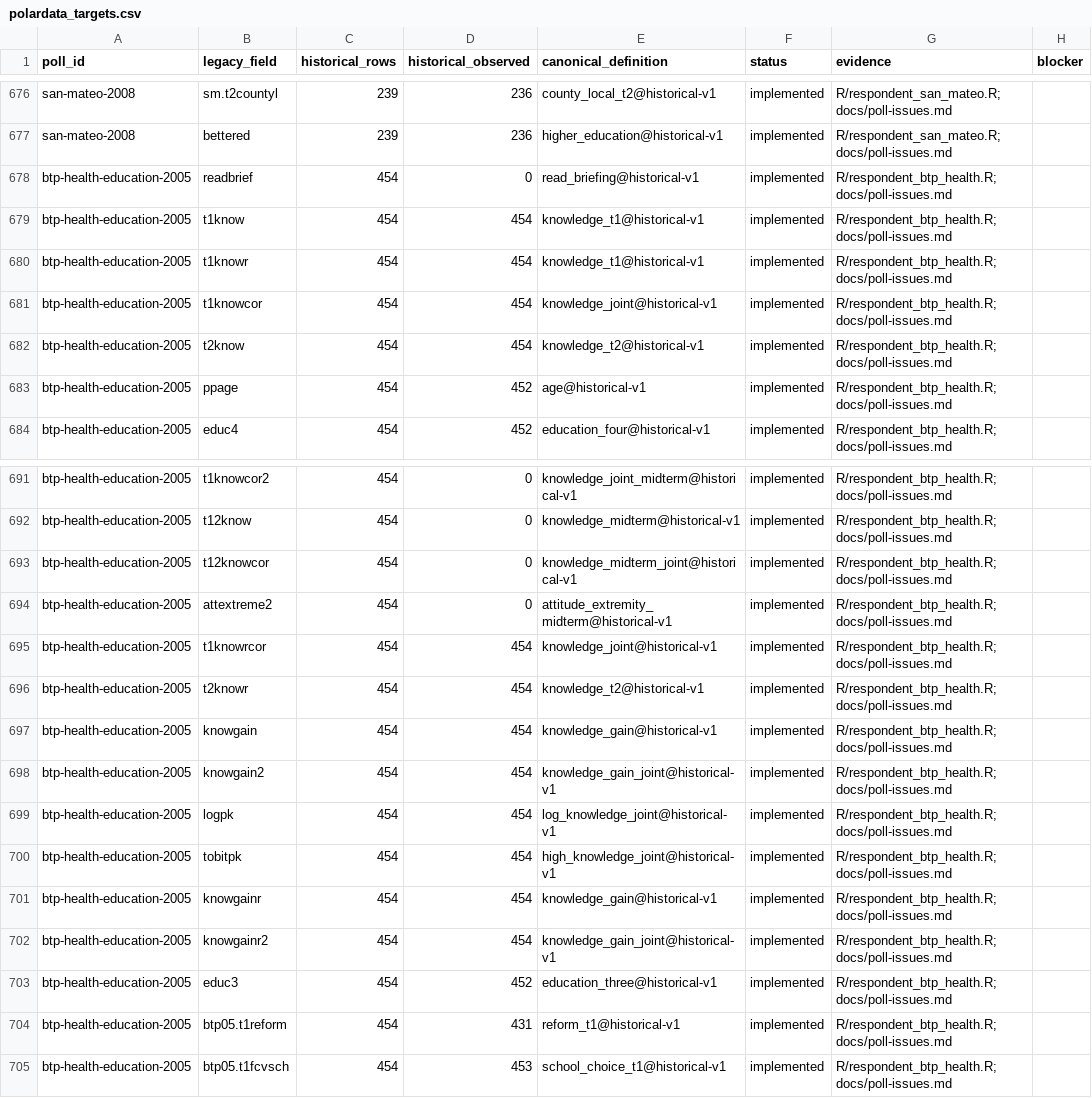
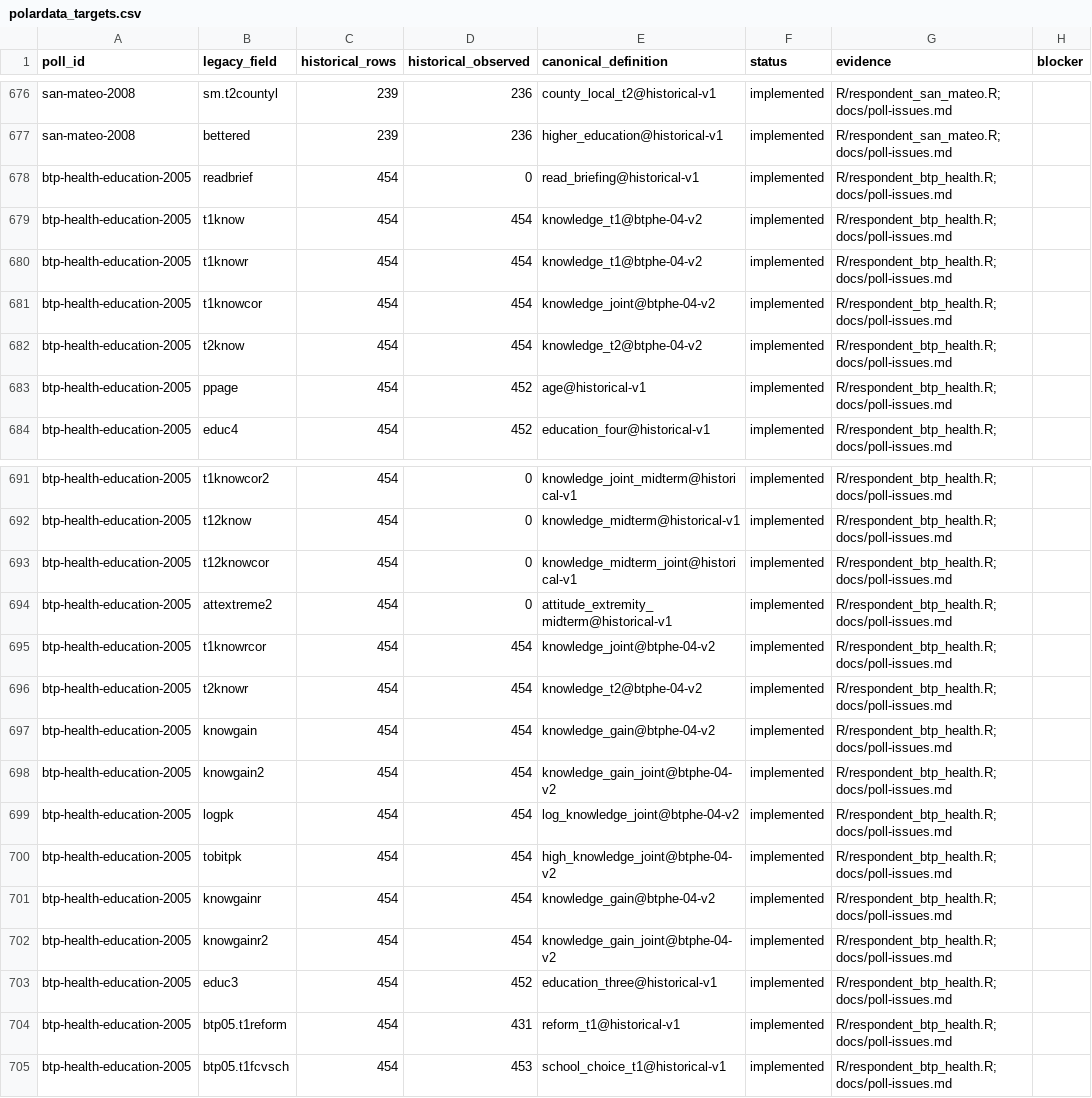
Before and after one commit to soodoku/dp-data, a CSV file: metadata/polardata_targets.csv, drawn as a sheet; only a part is shown, gaps mark what is left out.

```diff
--- a/metadata/polardata_targets.csv
+++ b/metadata/polardata_targets.csv
@@ -678,6 +678,6 @@ san-mateo-2008,bettered,239,236,higher_education@historical-v1,implemented,R/res
 btp-health-education-2005,readbrief,454,0,read_briefing@historical-v1,implemented,R/respondent_btp_health.R; docs/poll-issues.md,
-btp-health-education-2005,t1know,454,454,knowledge_t1@historical-v1,implemented,R/respondent_btp_health.R; docs/poll-issues.md,
-btp-health-education-2005,t1knowr,454,454,knowledge_t1@historical-v1,implemented,R/respondent_btp_health.R; docs/poll-issues.md,
-btp-health-education-2005,t1knowcor,454,454,knowledge_joint@historical-v1,implemented,R/respondent_btp_health.R; docs/poll-issues.md,
-btp-health-education-2005,t2know,454,454,knowledge_t2@historical-v1,implemented,R/respondent_btp_health.R; docs/poll-issues.md,
+btp-health-education-2005,t1know,454,454,knowledge_t1@btphe-04-v2,implemented,R/respondent_btp_health.R; docs/poll-issues.md,
+btp-health-education-2005,t1knowr,454,454,knowledge_t1@btphe-04-v2,implemented,R/respondent_btp_health.R; docs/poll-issues.md,
+btp-health-education-2005,t1knowcor,454,454,knowledge_joint@btphe-04-v2,implemented,R/respondent_btp_health.R; docs/poll-issues.md,
+btp-health-education-2005,t2know,454,454,knowledge_t2@btphe-04-v2,implemented,R/respondent_btp_health.R; docs/poll-issues.md,
 btp-health-education-2005,ppage,454,452,age@historical-v1,implemented,R/respondent_btp_health.R; docs/poll-issues.md,
@@ -694,10 +694,10 @@ btp-health-education-2005,t12knowcor,454,0,knowledge_midterm_joint@historical-v1
 btp-health-education-2005,attextreme2,454,0,attitude_extremity_midterm@historical-v1,implemented,R/respondent_btp_health.R; docs/poll-issues.md,
-btp-health-education-2005,t1knowrcor,454,454,knowledge_joint@historical-v1,implemented,R/respondent_btp_health.R; docs/poll-issues.md,
-btp-health-education-2005,t2knowr,454,454,knowledge_t2@historical-v1,implemented,R/respondent_btp_health.R; docs/poll-issues.md,
-btp-health-education-2005,knowgain,454,454,knowledge_gain@historical-v1,implemented,R/respondent_btp_health.R; docs/poll-issues.md,
-btp-health-education-2005,knowgain2,454,454,knowledge_gain_joint@historical-v1,implemented,R/respondent_btp_health.R; docs/poll-issues.md,
-btp-health-education-2005,logpk,454,454,log_knowledge_joint@historical-v1,implemented,R/respondent_btp_health.R; docs/poll-issues.md,
-btp-health-education-2005,tobitpk,454,454,high_knowledge_joint@historical-v1,implemented,R/respondent_btp_health.R; docs/poll-issues.md,
-btp-health-education-2005,knowgainr,454,454,knowledge_gain@historical-v1,implemented,R/respondent_btp_health.R; docs/poll-issues.md,
-btp-health-education-2005,knowgainr2,454,454,knowledge_gain_joint@historical-v1,implemented,R/respondent_btp_health.R; docs/poll-issues.md,
+btp-health-education-2005,t1knowrcor,454,454,knowledge_joint@btphe-04-v2,implemented,R/respondent_btp_health.R; docs/poll-issues.md,
+btp-health-education-2005,t2knowr,454,454,knowledge_t2@btphe-04-v2,implemented,R/respondent_btp_health.R; docs/poll-issues.md,
+btp-health-education-2005,knowgain,454,454,knowledge_gain@btphe-04-v2,implemented,R/respondent_btp_health.R; docs/poll-issues.md,
+btp-health-education-2005,knowgain2,454,454,knowledge_gain_joint@btphe-04-v2,implemented,R/respondent_btp_health.R; docs/poll-issues.md,
+btp-health-education-2005,logpk,454,454,log_knowledge_joint@btphe-04-v2,implemented,R/respondent_btp_health.R; docs/poll-issues.md,
+btp-health-education-2005,tobitpk,454,454,high_knowledge_joint@btphe-04-v2,implemented,R/respondent_btp_health.R; docs/poll-issues.md,
+btp-health-education-2005,knowgainr,454,454,knowledge_gain@btphe-04-v2,implemented,R/respondent_btp_health.R; docs/poll-issues.md,
+btp-health-education-2005,knowgainr2,454,454,knowledge_gain_joint@btphe-04-v2,implemented,R/respondent_btp_health.R; docs/poll-issues.md,
 btp-health-education-2005,educ3,454,452,education_three@historical-v1,implemented,R/respondent_btp_health.R; docs/poll-issues.md,
```
Also changed, not shown: audit/knowledge_parity.csv, audit/knowledge_score_changes.csv, 33 other files.
